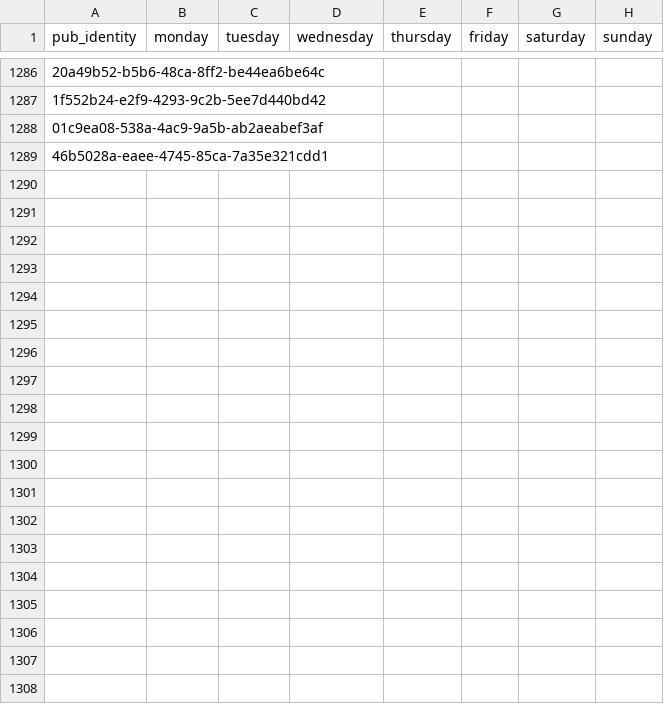
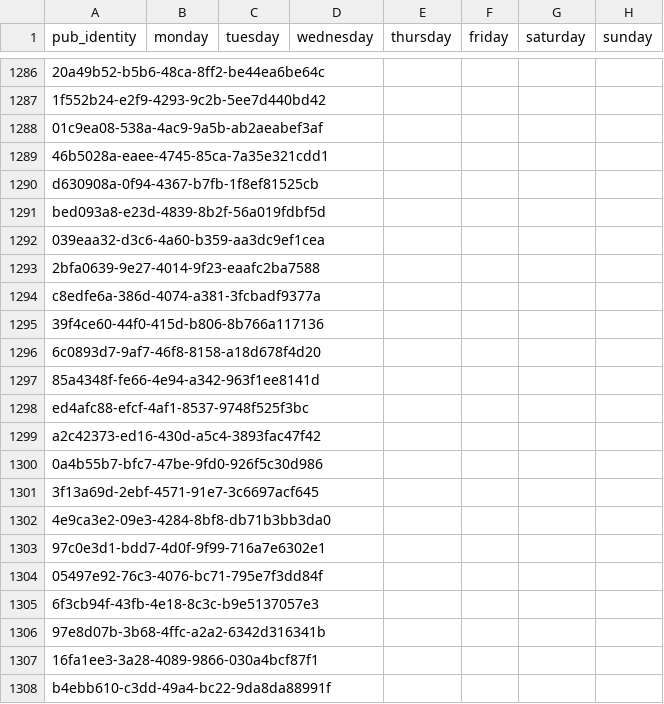
Before and after one commit to cartsmate/thepubpicker, a CSV file: files/diary.csv, drawn as a sheet; only a part is shown, gaps mark what is left out; the diff names each change by its address in the sheet, - before the commit and + after, or states it on an @@ line.

```diff
--- a/files/diary.csv
+++ b/files/diary.csv
+row 1290: d630908a-0f94-4367-b7fb-1f8ef81525cb
+row 1291: bed093a8-e23d-4839-8b2f-56a019fdbf5d
+row 1292: 039eaa32-d3c6-4a60-b359-aa3dc9ef1cea
+row 1293: 2bfa0639-9e27-4014-9f23-eaafc2ba7588
+row 1294: c8edfe6a-386d-4074-a381-3fcbadf9377a
+row 1295: 39f4ce60-44f0-415d-b806-8b766a117136
+row 1296: 6c0893d7-9af7-46f8-8158-a18d678f4d20
+row 1297: 85a4348f-fe66-4e94-a342-963f1ee8141d
+row 1298: ed4afc88-efcf-4af1-8537-9748f525f3bc
+row 1299: a2c42373-ed16-430d-a5c4-3893fac47f42
+row 1300: 0a4b55b7-bfc7-47be-9fd0-926f5c30d986
+row 1301: 3f13a69d-2ebf-4571-91e7-3c6697acf645
+row 1302: 4e9ca3e2-09e3-4284-8bf8-db71b3bb3da0
+row 1303: 97c0e3d1-bdd7-4d0f-9f99-716a7e6302e1
+row 1304: 05497e92-76c3-4076-bc71-795e7f3dd84f
+row 1305: 6f3cb94f-43fb-4e18-8c3c-b9e5137057e3
+row 1306: 97e8d07b-3b68-4ffc-a2a2-6342d316341b
+row 1307: 16fa1ee3-3a28-4089-9866-030a4bcf87f1
+row 1308: b4ebb610-c3dd-49a4-bc22-9da8da88991f
```
Also changed, not shown: files/featured.csv, files/reviews.csv, 20 other files.
